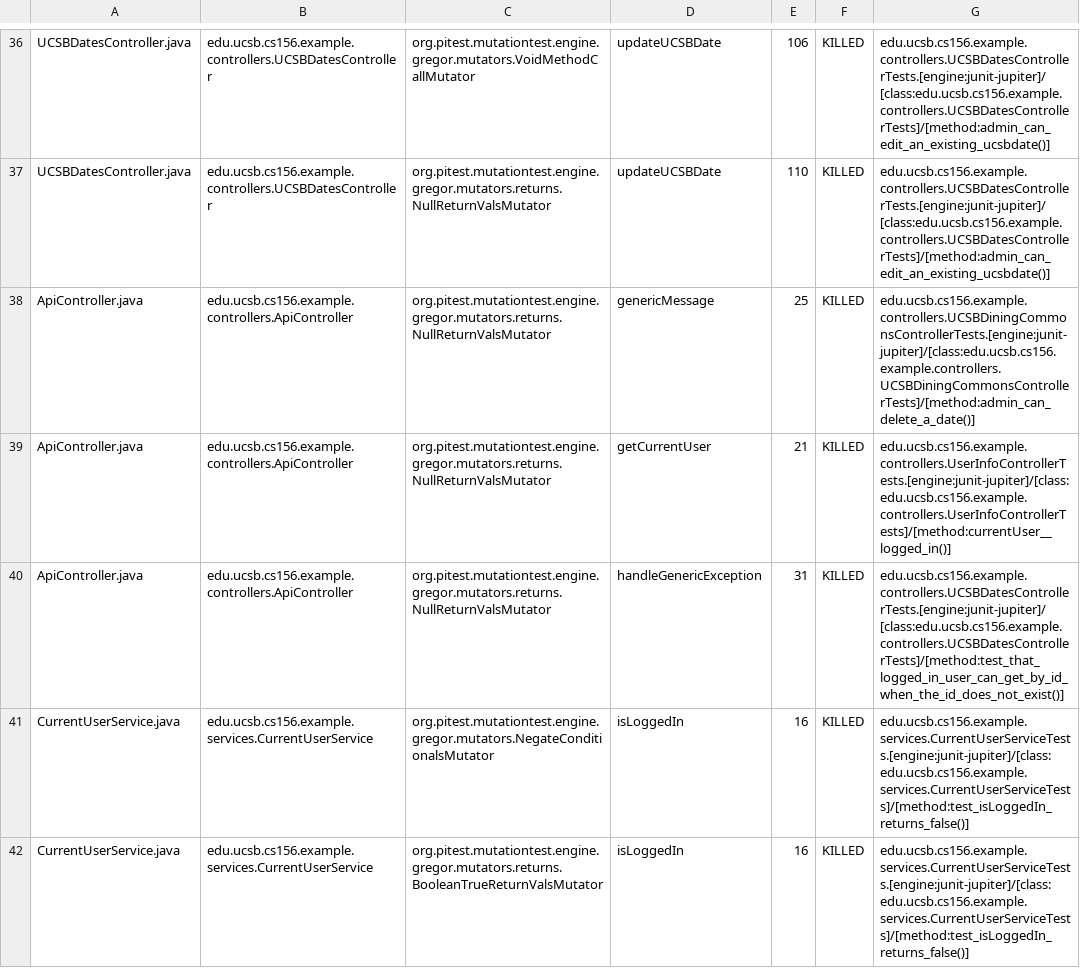
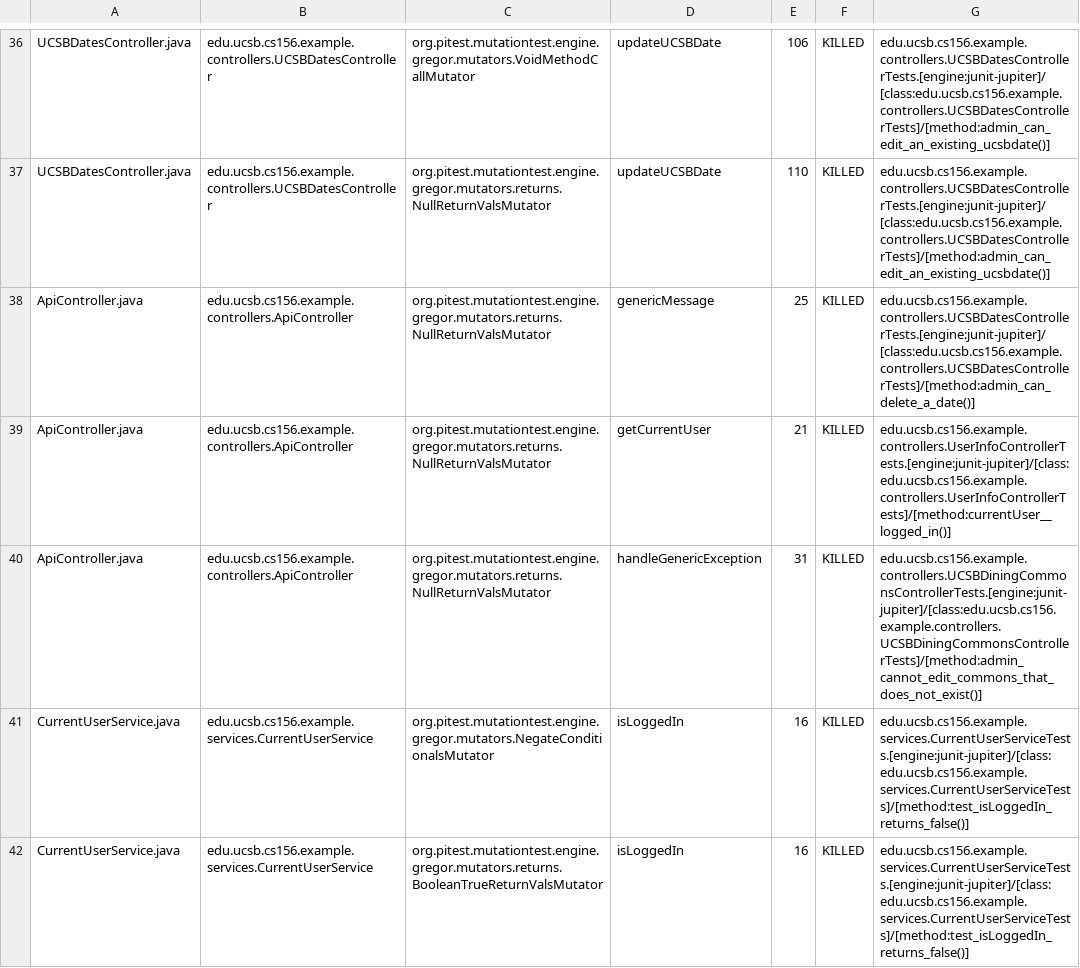
Before and after one commit to ucsb-cs156-m23/STARTER-team02, a CSV file: prs/2/pitest/mutations.csv, drawn as a sheet; only a part is shown, gaps mark what is left out.

Commit message:
Deploying to gh-pages from @ ucsb-cs156-m23/STARTER-team02@7cda4bffb6d188b292db53fa79de51a778fd8a99 🚀

```diff
--- a/prs/2/pitest/mutations.csv
+++ b/prs/2/pitest/mutations.csv
@@ -37,5 +37,5 @@ UCSBDatesController.java,edu.ucsb.cs156.example.controllers.UCSBDatesController,
 UCSBDatesController.java,edu.ucsb.cs156.example.controllers.UCSBDatesController,org.pitest.mutationtest.engine.gregor.mutators.returns.NullReturnValsMutator,updateUCSBDate,110,KILLED,edu.ucsb.cs156.example.controllers.UCSBDatesControllerTests.[engine:junit-jupiter]/[class:edu.ucsb.cs156.example.controllers.UCSBDatesControllerTests]/[method:admin_can_edit_an_existing_ucsbdate()]
-ApiController.java,edu.ucsb.cs156.example.controllers.ApiController,org.pitest.mutationtest.engine.gregor.mutators.returns.NullReturnValsMutator,genericMessage,25,KILLED,edu.ucsb.cs156.example.controllers.UCSBDiningCommonsControllerTests.[engine:junit-jupiter]/[class:edu.ucsb.cs156.example.controllers.UCSBDiningCommonsControllerTests]/[method:admin_can_delete_a_date()]
+ApiController.java,edu.ucsb.cs156.example.controllers.ApiController,org.pitest.mutationtest.engine.gregor.mutators.returns.NullReturnValsMutator,genericMessage,25,KILLED,edu.ucsb.cs156.example.controllers.UCSBDatesControllerTests.[engine:junit-jupiter]/[class:edu.ucsb.cs156.example.controllers.UCSBDatesControllerTests]/[method:admin_can_delete_a_date()]
 ApiController.java,edu.ucsb.cs156.example.controllers.ApiController,org.pitest.mutationtest.engine.gregor.mutators.returns.NullReturnValsMutator,getCurrentUser,21,KILLED,edu.ucsb.cs156.example.controllers.UserInfoControllerTests.[engine:junit-jupiter]/[class:edu.ucsb.cs156.example.controllers.UserInfoControllerTests]/[method:currentUser__logged_in()]
-ApiController.java,edu.ucsb.cs156.example.controllers.ApiController,org.pitest.mutationtest.engine.gregor.mutators.returns.NullReturnValsMutator,handleGenericException,31,KILLED,edu.ucsb.cs156.example.controllers.UCSBDatesControllerTests.[engine:junit-jupiter]/[class:edu.ucsb.cs156.example.controllers.UCSBDatesControllerTests]/[method:test_that_logged_in_user_can_get_by_id_when_the_id_does_not_exist()]
+ApiController.java,edu.ucsb.cs156.example.controllers.ApiController,org.pitest.mutationtest.engine.gregor.mutators.returns.NullReturnValsMutator,handleGenericException,31,KILLED,edu.ucsb.cs156.example.controllers.UCSBDiningCommonsControllerTests.[engine:junit-jupiter]/[class:edu.ucsb.cs156.example.controllers.UCSBDiningCommonsControllerTests]/[method:admin_cannot_edit_commons_that_does_not_exist()]
 CurrentUserService.java,edu.ucsb.cs156.example.services.CurrentUserService,org.pitest.mutationtest.engine.gregor.mutators.NegateConditionalsMutator,isLoggedIn,16,KILLED,edu.ucsb.cs156.example.services.CurrentUserServiceTests.[engine:junit-jupiter]/[class:edu.ucsb.cs156.example.services.CurrentUserServiceTests]/[method:test_isLoggedIn_returns_false()]
```
Also changed, not shown: 11 other files.
